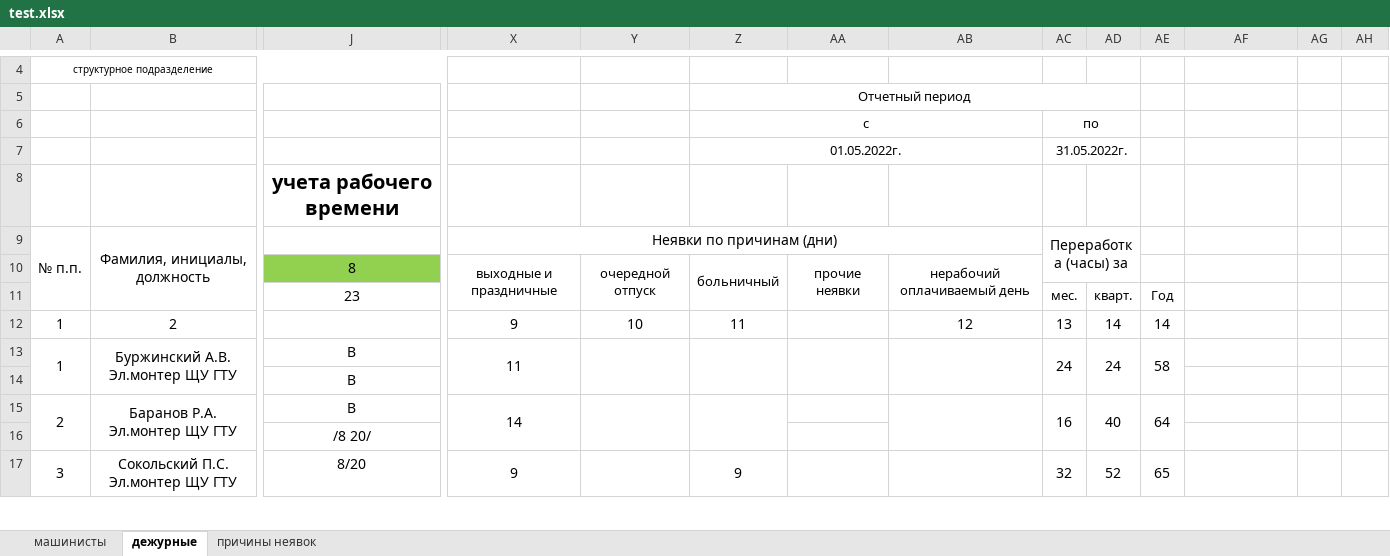
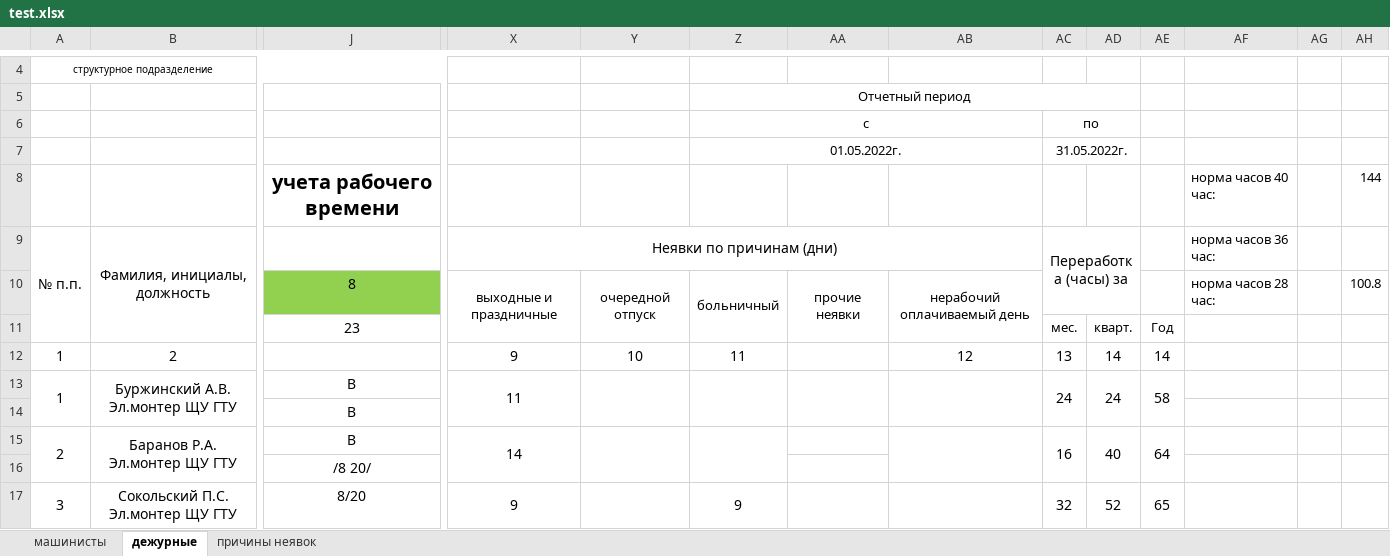
Before and after one commit to MarNikVla/report_card, an Excel workbook: test.xlsx, sheet дежурные, drawn as a sheet; only a part is shown, gaps mark what is left out; values as stored, in another font and other column widths than the file's, no borders; removed rows and columns are numbered as before the commit, all else as after; rows hold the shown columns only; the diff names each change by its address in the sheet, - before the commit and + after, or states it on an @@ line.

Commit message:
add get_norm_of_hours_list func

```diff
--- a/test.xlsx (sheet дежурные)
+++ b/test.xlsx (sheet дежурные)
-row 8:  |  | учета рабочего времени
+row 8:  |  | учета рабочего времени |  |  |  |  |  |  |  |  | норма часов 40 час: |  | 144
-AF9: (empty)
+AF9: норма часов 36 час:
-AF10: (empty)
+AF10: норма часов 28 час:
-AH10: (empty)
+AH10: 100.8
```
Also changed, not shown: 1 other file.
